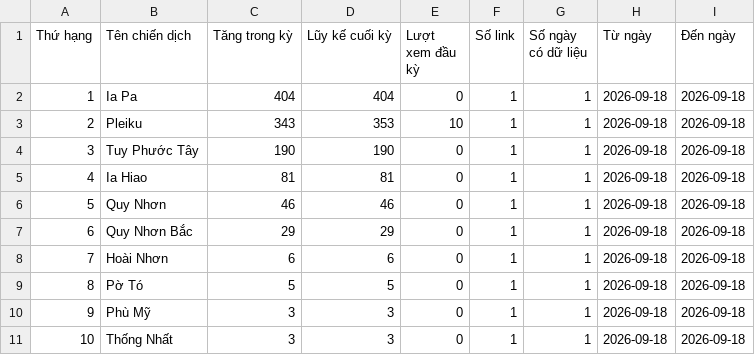
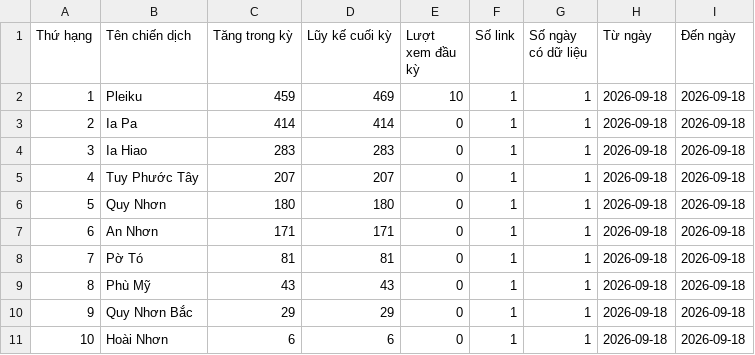
Before and after one commit to phuonglinh-ai/truyenthonggialai, a CSV file: data.csv, drawn as a sheet; only a part is shown; the diff covers the shown part only.

Commit message:
1809 2

```diff
--- a/data.csv
+++ b/data.csv
@@ -1,11 +1,11 @@
 Thứ hạng,Tên chiến dịch,Tăng trong kỳ,Lũy kế cuối kỳ,Lượt xem đầu kỳ,Số link,Số ngày có dữ liệu,Từ ngày,Đến ngày
-1,Ia Pa,404,404,0,1,1,2026-09-18,2026-09-18
-2,Pleiku,343,353,10,1,1,2026-09-18,2026-09-18
-3,Tuy Phước Tây,190,190,0,1,1,2026-09-18,2026-09-18
-4,Ia Hiao,81,81,0,1,1,2026-09-18,2026-09-18
-5,Quy Nhơn,46,46,0,1,1,2026-09-18,2026-09-18
-6,Quy Nhơn Bắc,29,29,0,1,1,2026-09-18,2026-09-18
-7,Hoài Nhơn,6,6,0,1,1,2026-09-18,2026-09-18
-8,Pờ Tó,5,5,0,1,1,2026-09-18,2026-09-18
-9,Phù Mỹ,3,3,0,1,1,2026-09-18,2026-09-18
-10,Thống Nhất,3,3,0,1,1,2026-09-18,2026-09-18
+1,Pleiku,459,469,10,1,1,2026-09-18,2026-09-18
+2,Ia Pa,414,414,0,1,1,2026-09-18,2026-09-18
+3,Ia Hiao,283,283,0,1,1,2026-09-18,2026-09-18
+4,Tuy Phước Tây,207,207,0,1,1,2026-09-18,2026-09-18
+5,Quy Nhơn,180,180,0,1,1,2026-09-18,2026-09-18
+6,An Nhơn,171,171,0,1,1,2026-09-18,2026-09-18
+7,Pờ Tó,81,81,0,1,1,2026-09-18,2026-09-18
+8,Phù Mỹ,43,43,0,1,1,2026-09-18,2026-09-18
+9,Quy Nhơn Bắc,29,29,0,1,1,2026-09-18,2026-09-18
+10,Hoài Nhơn,6,6,0,1,1,2026-09-18,2026-09-18
```
Also changed, not shown: 6 edited cells elsewhere in this file.
